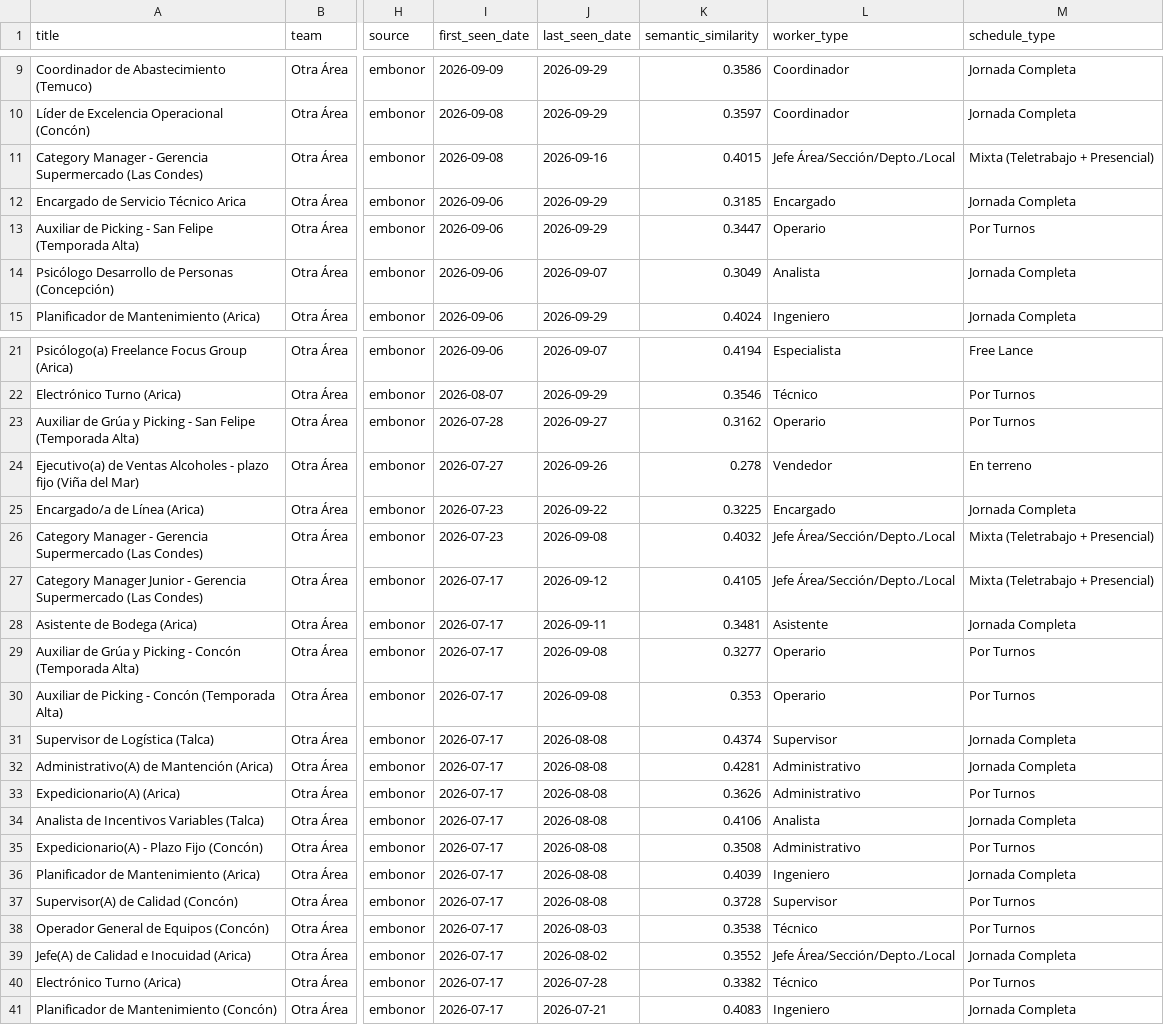
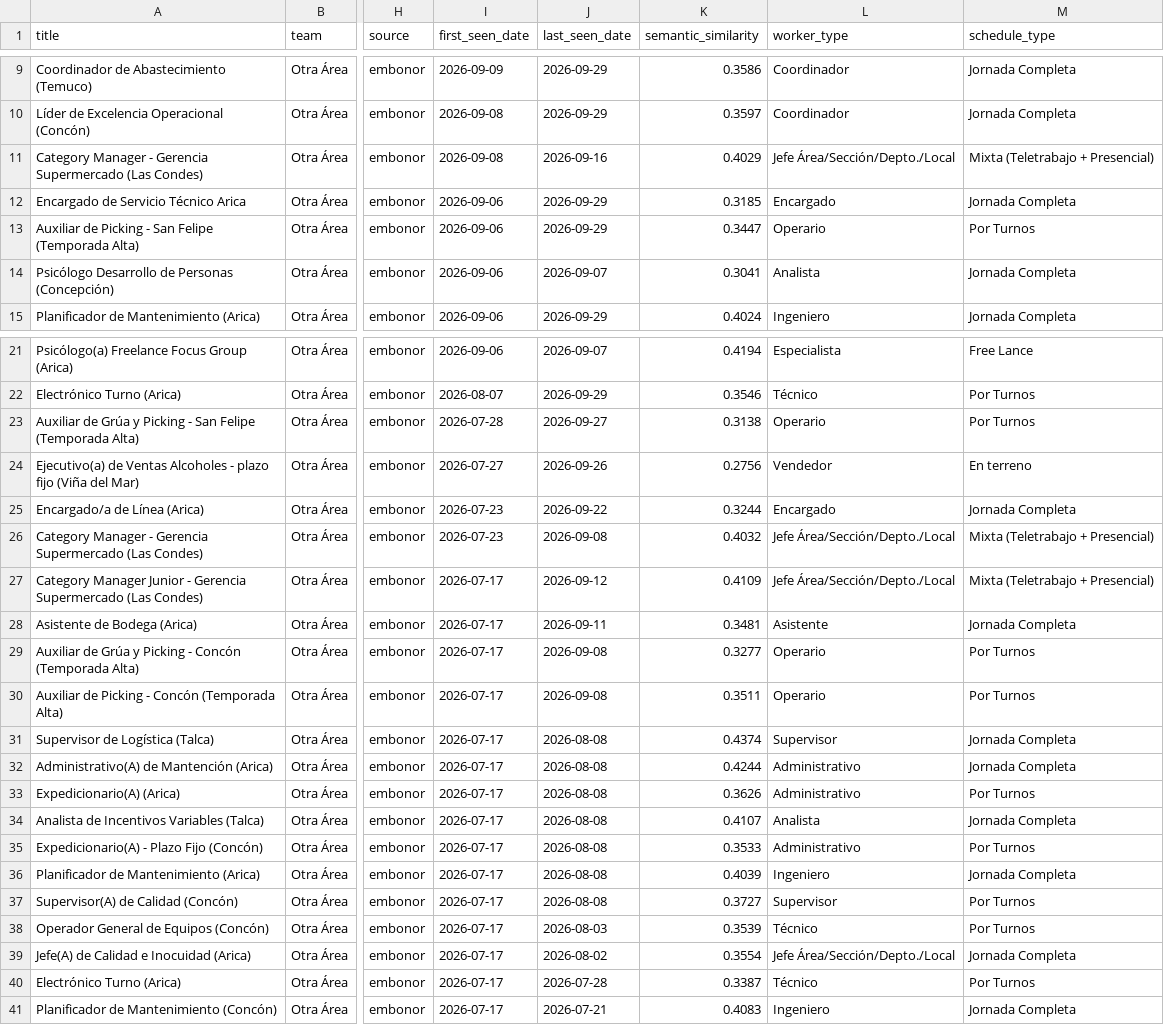
Before and after one commit to BarbaraPFloresRios/JobTrackerChile, a CSV file: data/raw/embonor_jobs.csv, drawn as a sheet; only a part is shown, gaps mark what is left out; the diff names each change by its address in the sheet, - before the commit and + after, or states it on an @@ line.

```diff
--- a/data/raw/embonor_jobs.csv
+++ b/data/raw/embonor_jobs.csv
-K11 (semantic_similarity): 0.4015
+K11 (semantic_similarity): 0.4029
-K14 (semantic_similarity): 0.3049
+K14 (semantic_similarity): 0.3041
-K23 (semantic_similarity): 0.3162
+K23 (semantic_similarity): 0.3138
-K24 (semantic_similarity): 0.278
+K24 (semantic_similarity): 0.2756
-K25 (semantic_similarity): 0.3225
+K25 (semantic_similarity): 0.3244
-K27 (semantic_similarity): 0.4105
+K27 (semantic_similarity): 0.4109
-K30 (semantic_similarity): 0.353
+K30 (semantic_similarity): 0.3511
-K32 (semantic_similarity): 0.4281
+K32 (semantic_similarity): 0.4244
-K34 (semantic_similarity): 0.4106
+K34 (semantic_similarity): 0.4107
-K35 (semantic_similarity): 0.3508
+K35 (semantic_similarity): 0.3533
-K37 (semantic_similarity): 0.3728
+K37 (semantic_similarity): 0.3727
-K38 (semantic_similarity): 0.3538
+K38 (semantic_similarity): 0.3539
-K39 (semantic_similarity): 0.3552
+K39 (semantic_similarity): 0.3554
-K40 (semantic_similarity): 0.3382
+K40 (semantic_similarity): 0.3387
```
Also changed, not shown: data/raw/ahumada_jobs.csv, data/raw/ccu_jobs.csv, 19 other files.
